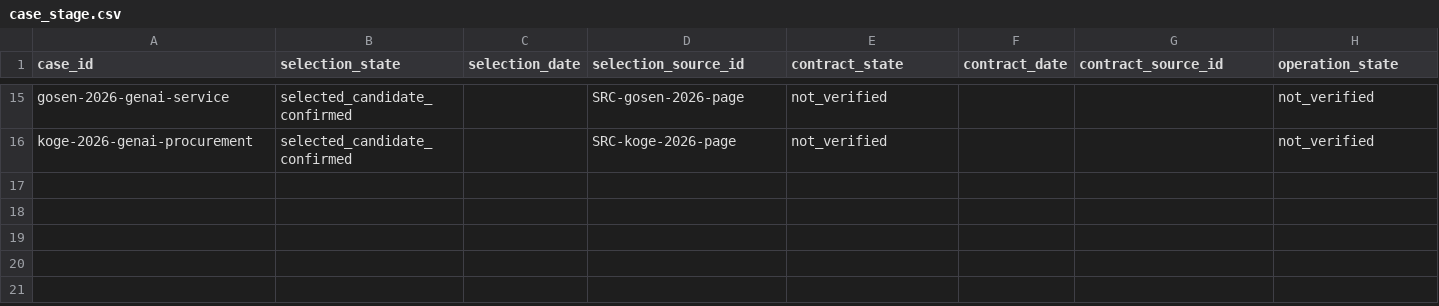
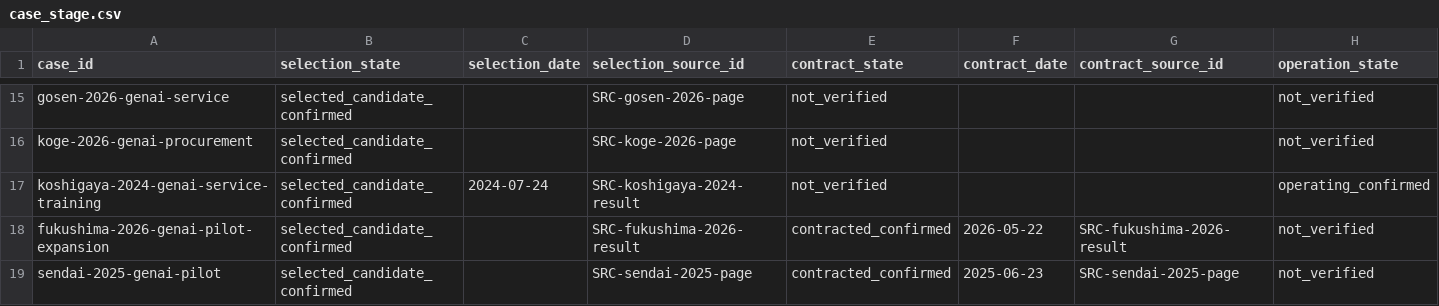
Before and after one commit to Josh-Temple/public-sector-ai-procurement-japan, a CSV file: data/case_stage.csv, drawn as a sheet; only a part is shown, gaps mark what is left out; rows hold the shown columns only; the diff names each change by its address in the sheet, - before the commit and + after, or states it on an @@ line.

```diff
--- a/data/case_stage.csv
+++ b/data/case_stage.csv
+row 17: koshigaya-2024-genai-service-training | selected_candidate_confirmed | 2024-07-24 | SRC-koshigaya-2024-result | not_verified |  |  | operating_confirmed
+row 18: fukushima-2026-genai-pilot-expansion | selected_candidate_confirmed |  | SRC-fukushima-2026-result | contracted_confirmed | 2026-05-22 | SRC-fukushima-2026-result | not_verified
+row 19: sendai-2025-genai-pilot | selected_candidate_confirmed |  | SRC-sendai-2025-page | contracted_confirmed | 2025-06-23 | SRC-sendai-2025-page | not_verified
```
Also changed, not shown: data/case_evidence_summary.csv, data/case_timeline.csv, 9 other files.
